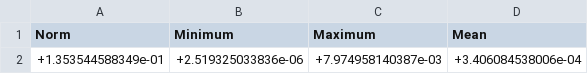
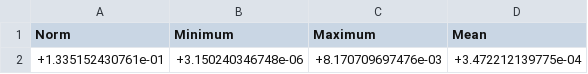
Before and after one commit to iic-jku/ihp-sg13g2-ams-chip-template, a CSV file: macros/vco/verification/em/palace_model/vco_ind_data/output/vco_ind/error-indicators.csv, drawn as a sheet; removed rows and columns are numbered as before the commit, all else as after; the diff names each change by its address in the sheet, - before the commit and + after, or states it on an @@ line.

```diff
--- a/macros/vco/verification/em/palace_model/vco_ind_data/output/vco_ind/error-indicators.csv
+++ b/macros/vco/verification/em/palace_model/vco_ind_data/output/vco_ind/error-indicators.csv
-row 2: +1.353544588349e-01 | +2.519325033836e-06 | +7.974958140387e-03 | +3.406084538006e-04
+row 2: +1.335152430761e-01 | +3.150240346748e-06 | +8.170709697476e-03 | +3.472212139775e-04
```
Also changed, not shown: macros/vco/testbenches/xschem/plot_simulations/figures/vco_ind_tb_acsp_vacask.csv, macros/vco/verification/em/palace_model/vco_ind_data/output/vco_ind/domain-E.csv, 22 other files.
